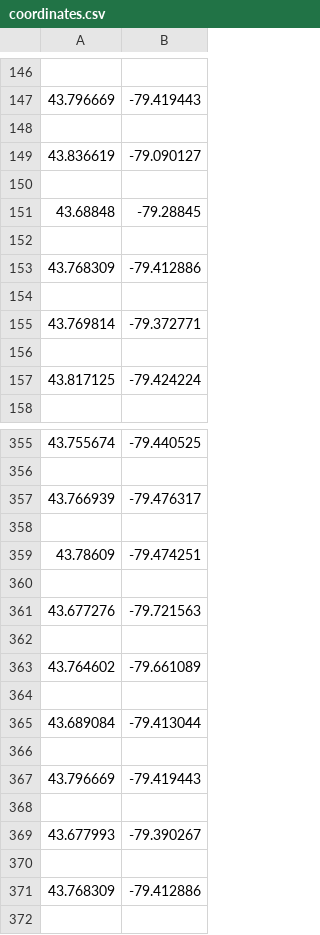
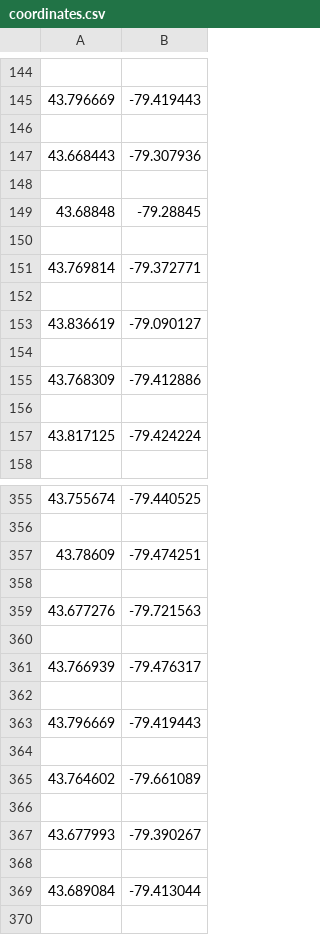
Before and after one commit to strato67/ai-project, a CSV file: coordinates.csv, drawn as a sheet; only a part is shown, gaps mark what is left out; the shorter side is filled out with more unchanged rows; the diff covers the shown part only.

```diff
--- a/coordinates.csv
+++ b/coordinates.csv
@@ -148,3 +146,3 @@
 
-43.836619,-79.090127
+43.668443,-79.307936
 
@@ -152,5 +150,7 @@
 
+43.769814,-79.372771
+
+43.836619,-79.090127
+
 43.768309,-79.412886
-
-43.769814,-79.372771
 
@@ -356,4 +356,2 @@
 
-43.766939,-79.476317
-
 43.78609,-79.474251
@@ -362,5 +360,3 @@
 
-43.764602,-79.661089
-
-43.689084,-79.413044
+43.766939,-79.476317
 
@@ -368,3 +364,7 @@
 
+43.764602,-79.661089
+
 43.677993,-79.390267
+
+43.689084,-79.413044
 
```
Also changed, not shown: 24 added rows, 25 removed rows, 29 moved rows and 8 edited cells elsewhere in this file, 4 other files.
